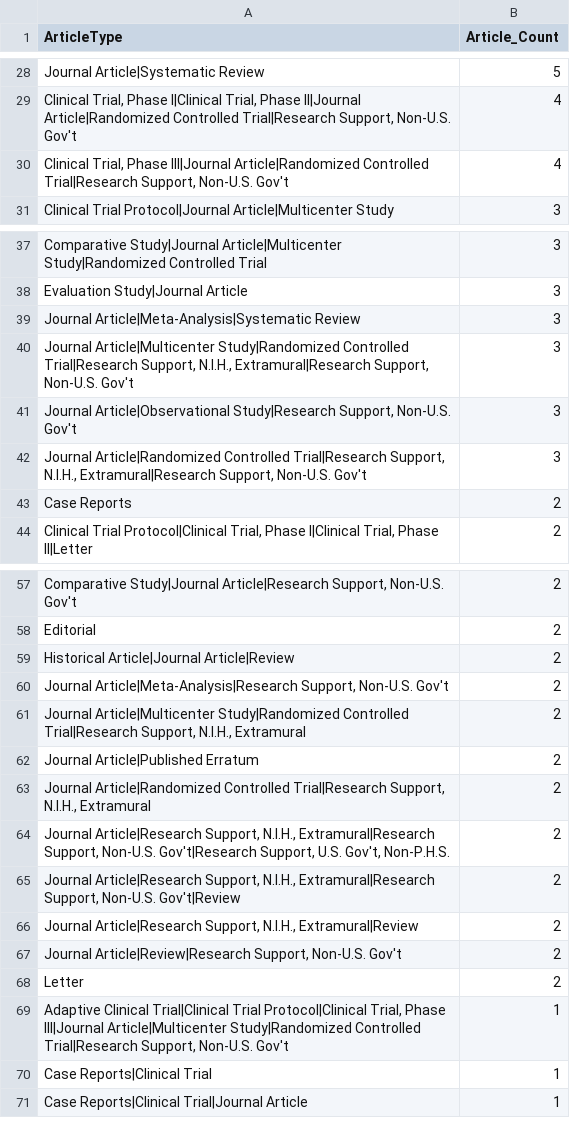
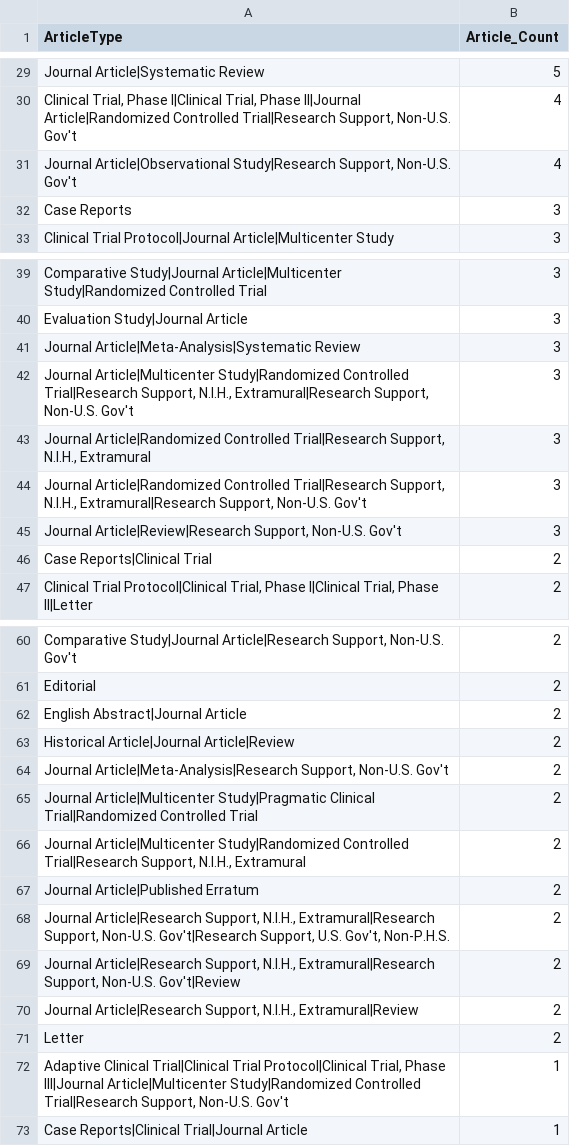
Before and after one commit to LHNCBC/r-snippets-bmi, a CSV file: regCOVID/regCOVIDpublications/regCOVIDpublications_articletype_cnt_int.csv, drawn as a sheet; only a part is shown, gaps mark what is left out; removed rows and columns are numbered as before the commit, all else as after; the diff covers the shown part only; the diff names each change by its address in the sheet, - before the commit and + after, or states it on an @@ line.

```diff
--- a/regCOVID/regCOVIDpublications/regCOVIDpublications_articletype_cnt_int.csv
+++ b/regCOVID/regCOVIDpublications/regCOVIDpublications_articletype_cnt_int.csv
-A31 (ArticleType): Clinical Trial, Phase III|Journal Article|Randomized Controlled Trial|Research Support, Non-U.S.…
+A31 (ArticleType): Journal Article|Observational Study|Research Support, Non-U.S.…
+row 32: Case Reports | 3
-A43 (ArticleType): Journal Article|Observational Study|Research Support, Non-U.S. Gov't
+A43 (ArticleType): Journal Article|Randomized Controlled Trial|Research Support, N.I.H., Extramural
+row 45: Journal Article|Review|Research Support, Non-U.S. Gov't | 3
-A46 (ArticleType): Case Reports
+A46 (ArticleType): Case Reports|Clinical Trial
+row 62: English Abstract|Journal Article | 2
+row 65: Journal Article|Multicenter Study|Pragmatic Clinical Trial|Randomized Controlled Trial | 2
-row 63: Journal Article|Randomized Controlled Trial|Research Support, N.I.H., Extramural | 2
-row 67: Journal Article|Review|Research Support, Non-U.S. Gov't | 2
-row 70: Case Reports|Clinical Trial | 1
```
Also changed, not shown: 12 added rows, 8 removed rows and 10 edited cells elsewhere in this file, regCOVID/regCOVIDpublications/regCOVIDpublications_articletype_cnt_all.csv, regCOVID/regCOVIDpublications/regCOVIDpublications_articletype_cnt_obs.csv, 11 other files.
